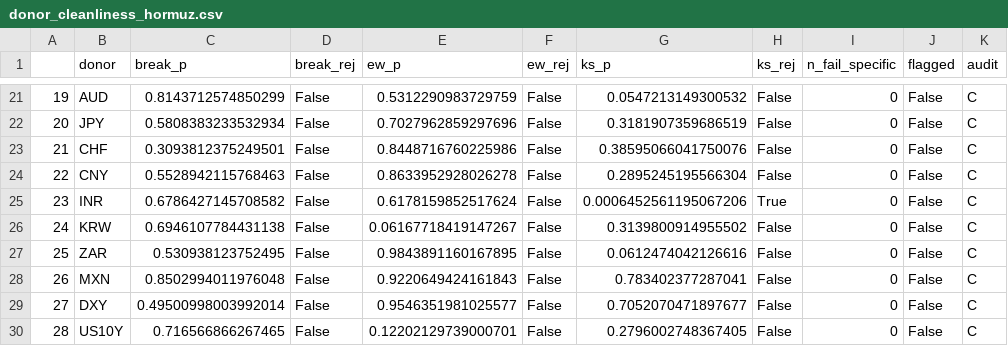
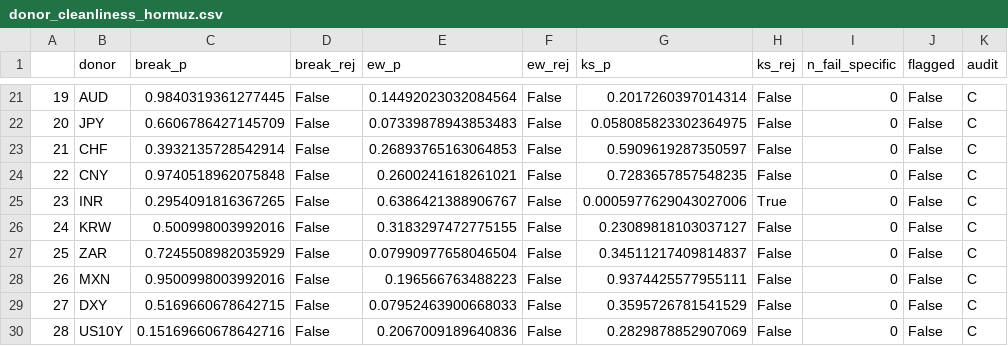
Before and after one commit to ElvisCasco/Brent_Analysis, a CSV file: data/validation/donor_cleanliness_hormuz.csv, drawn as a sheet; only a part is shown, gaps mark what is left out; the diff covers the shown part only; the diff names each change by its address in the sheet, - before the commit and + after, or states it on an @@ line.

```diff
--- a/data/validation/donor_cleanliness_hormuz.csv
+++ b/data/validation/donor_cleanliness_hormuz.csv
-C21 (break_p): 0.8143712574850299
+C21 (break_p): 0.9840319361277445
-E21 (ew_p): 0.5312290983729759
+E21 (ew_p): 0.14492023032084564
-G21 (ks_p): 0.0547213149300532
+G21 (ks_p): 0.2017260397014314
-C22 (break_p): 0.5808383233532934
+C22 (break_p): 0.6606786427145709
-E22 (ew_p): 0.7027962859297696
+E22 (ew_p): 0.07339878943853483
-G22 (ks_p): 0.3181907359686519
+G22 (ks_p): 0.058085823302364975
-C23 (break_p): 0.3093812375249501
+C23 (break_p): 0.3932135728542914
-E23 (ew_p): 0.8448716760225986
+E23 (ew_p): 0.26893765163064853
-G23 (ks_p): 0.38595066041750076
+G23 (ks_p): 0.5909619287350597
-C24 (break_p): 0.5528942115768463
+C24 (break_p): 0.9740518962075848
-E24 (ew_p): 0.8633952928026278
+E24 (ew_p): 0.2600241618261021
-G24 (ks_p): 0.2895245195566304
+G24 (ks_p): 0.7283657857548235
-C25 (break_p): 0.6786427145708582
+C25 (break_p): 0.2954091816367265
-E25 (ew_p): 0.6178159852517624
+E25 (ew_p): 0.6386421388906767
-G25 (ks_p): 0.0006452561195067206
+G25 (ks_p): 0.0005977629043027006
-C26 (break_p): 0.6946107784431138
+C26 (break_p): 0.500998003992016
-E26 (ew_p): 0.06167718419147267
+E26 (ew_p): 0.3183297472775155
-G26 (ks_p): 0.3139800914955502
+G26 (ks_p): 0.23089818103037127
-C27 (break_p): 0.530938123752495
+C27 (break_p): 0.7245508982035929
-E27 (ew_p): 0.9843891160167895
+E27 (ew_p): 0.07990977658046504
-G27 (ks_p): 0.0612474042126616
+G27 (ks_p): 0.34511217409814837
-C28 (break_p): 0.8502994011976048
+C28 (break_p): 0.9500998003992016
-E28 (ew_p): 0.9220649424161843
+E28 (ew_p): 0.196566763488223
-G28 (ks_p): 0.783402377287041
+G28 (ks_p): 0.9374425577955111
-C29 (break_p): 0.49500998003992014
+C29 (break_p): 0.5169660678642715
-E29 (ew_p): 0.9546351981025577
+E29 (ew_p): 0.07952463900668033
-G29 (ks_p): 0.7052070471897677
+G29 (ks_p): 0.3595726781541529
-C30 (break_p): 0.716566866267465
+C30 (break_p): 0.15169660678642716
-E30 (ew_p): 0.12202129739000701
+E30 (ew_p): 0.2067009189640836
-G30 (ks_p): 0.2796002748367405
+G30 (ks_p): 0.2829878852907069
```
Also changed, not shown: 76 edited cells elsewhere in this file, data/historical_events.csv, data/validation/bai_perron_relationship_hormuz.csv, 54 other files.
